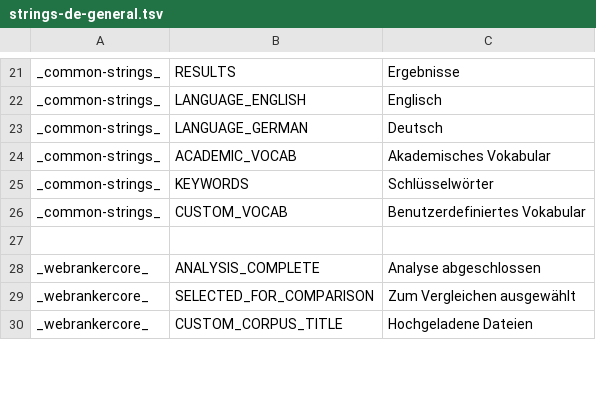
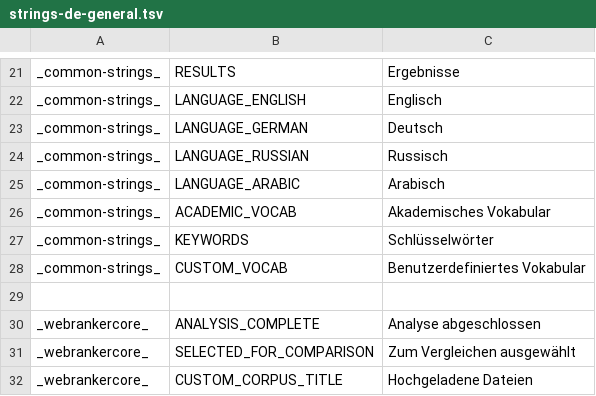
Before and after one commit to reynoldsnlp/flair, a TSV file: src/main/java/com/flair/client/localization/resources/strings-de-general.tsv, drawn as a sheet; only a part is shown, gaps mark what is left out; the diff names each change by its address in the sheet, - before the commit and + after, or states it on an @@ line.

Commit message:
Added arabic button

```diff
--- a/src/main/java/com/flair/client/localization/resources/strings-de-general.tsv
+++ b/src/main/java/com/flair/client/localization/resources/strings-de-general.tsv
+row 24: _common-strings_ | LANGUAGE_RUSSIAN | Russisch
+row 25: _common-strings_ | LANGUAGE_ARABIC | Arabisch
```
Also changed, not shown: src/main/java/com/flair/client/localization/resources/strings-en-general.tsv, 7 other files.
